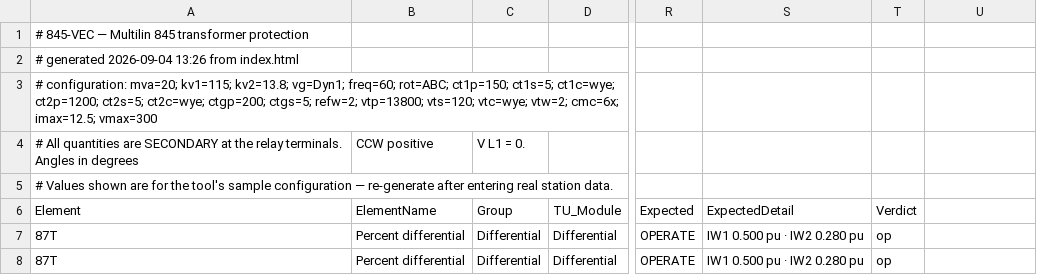
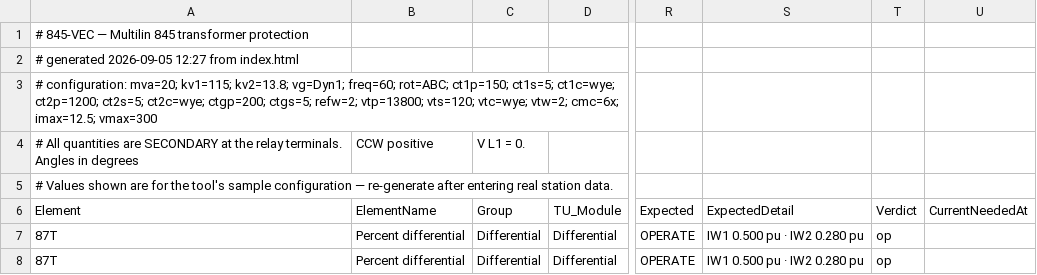
Before and after one commit to ericakiechler-ai/Ericko1, a CSV file: omicron/845-VEC-channels.csv, drawn as a sheet; only a part is shown, gaps mark what is left out; the diff names each change by its address in the sheet, - before the commit and + after, or states it on an @@ line.

```diff
--- a/omicron/845-VEC-channels.csv
+++ b/omicron/845-VEC-channels.csv
-A2 (Element): # generated 2026-09-04 13:26 from index.html
+A2 (Element): # generated 2026-09-05 12:27 from index.html
-U6: (empty)
+U6: CurrentNeededAt
```
Also changed, not shown: omicron/7SJ85-SIP-channels.csv, omicron/7SJ85-SIP-steps.csv, 16 other files.
